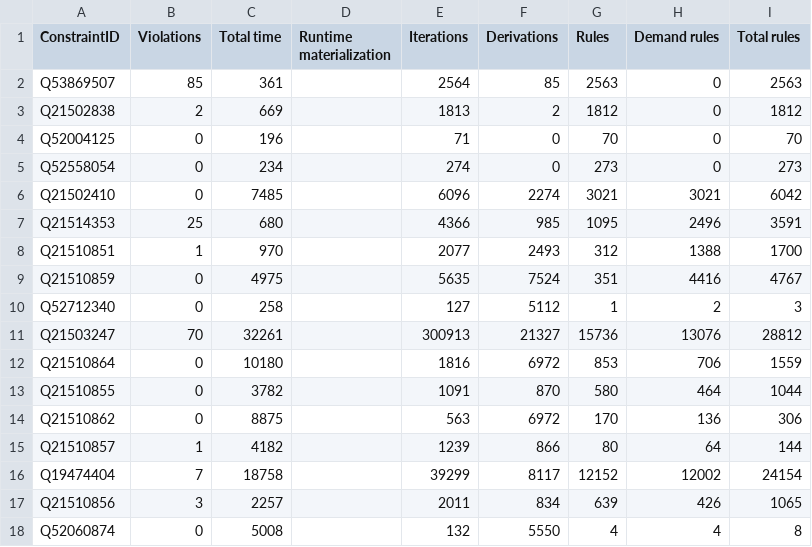
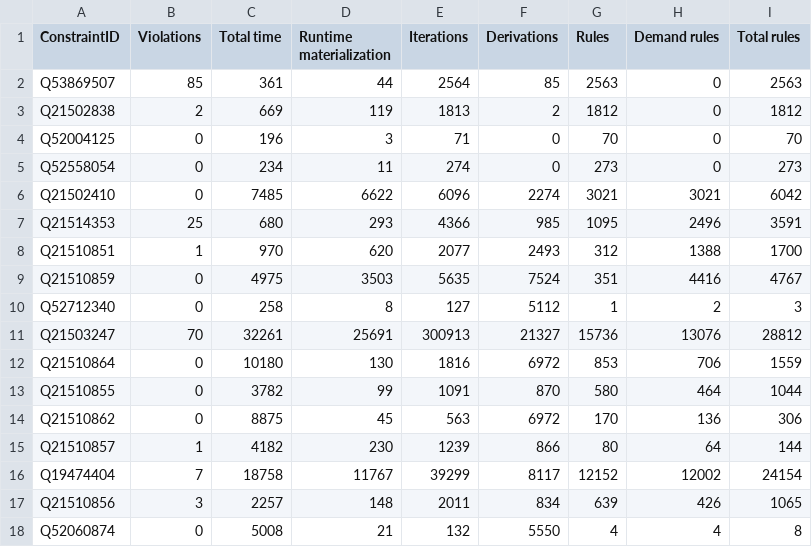
Before and after one commit to shade-belisar/wcd, a TSV file: thesis/result/1000/demanded_summary.tsv, drawn as a sheet.

```diff
--- a/thesis/result/1000/demanded_summary.tsv
+++ b/thesis/result/1000/demanded_summary.tsv
@@ -1,18 +1,18 @@
 ConstraintID	Violations	Total time	Runtime materialization	Iterations	Derivations	Rules	Demand rules	Total rules
-Q53869507	85	361		2564	85	2563	0	2563
-Q21502838	2	669		1813	2	1812	0	1812
-Q52004125	0	196		71	0	70	0	70
-Q52558054	0	234		274	0	273	0	273
-Q21502410	0	7485		6096	2274	3021	3021	6042
-Q21514353	25	680		4366	985	1095	2496	3591
-Q21510851	1	970		2077	2493	312	1388	1700
-Q21510859	0	4975		5635	7524	351	4416	4767
-Q52712340	0	258		127	5112	1	2	3
-Q21503247	70	32261		300913	21327	15736	13076	28812
-Q21510864	0	10180		1816	6972	853	706	1559
-Q21510855	0	3782		1091	870	580	464	1044
-Q21510862	0	8875		563	6972	170	136	306
-Q21510857	1	4182		1239	866	80	64	144
-Q19474404	7	18758		39299	8117	12152	12002	24154
-Q21510856	3	2257		2011	834	639	426	1065
-Q52060874	0	5008		132	5550	4	4	8
+Q53869507	85	361	44	2564	85	2563	0	2563
+Q21502838	2	669	119	1813	2	1812	0	1812
+Q52004125	0	196	3	71	0	70	0	70
+Q52558054	0	234	11	274	0	273	0	273
+Q21502410	0	7485	6622	6096	2274	3021	3021	6042
+Q21514353	25	680	293	4366	985	1095	2496	3591
+Q21510851	1	970	620	2077	2493	312	1388	1700
+Q21510859	0	4975	3503	5635	7524	351	4416	4767
+Q52712340	0	258	8	127	5112	1	2	3
+Q21503247	70	32261	25691	300913	21327	15736	13076	28812
+Q21510864	0	10180	130	1816	6972	853	706	1559
+Q21510855	0	3782	99	1091	870	580	464	1044
+Q21510862	0	8875	45	563	6972	170	136	306
+Q21510857	1	4182	230	1239	866	80	64	144
+Q19474404	7	18758	11767	39299	8117	12152	12002	24154
+Q21510856	3	2257	148	2011	834	639	426	1065
+Q52060874	0	5008	21	132	5550	4	4	8
```
Also changed, not shown: thesis/result/10000/demanded_summary.tsv, thesis/result/100000/demanded_summary.tsv, 1 other file.
